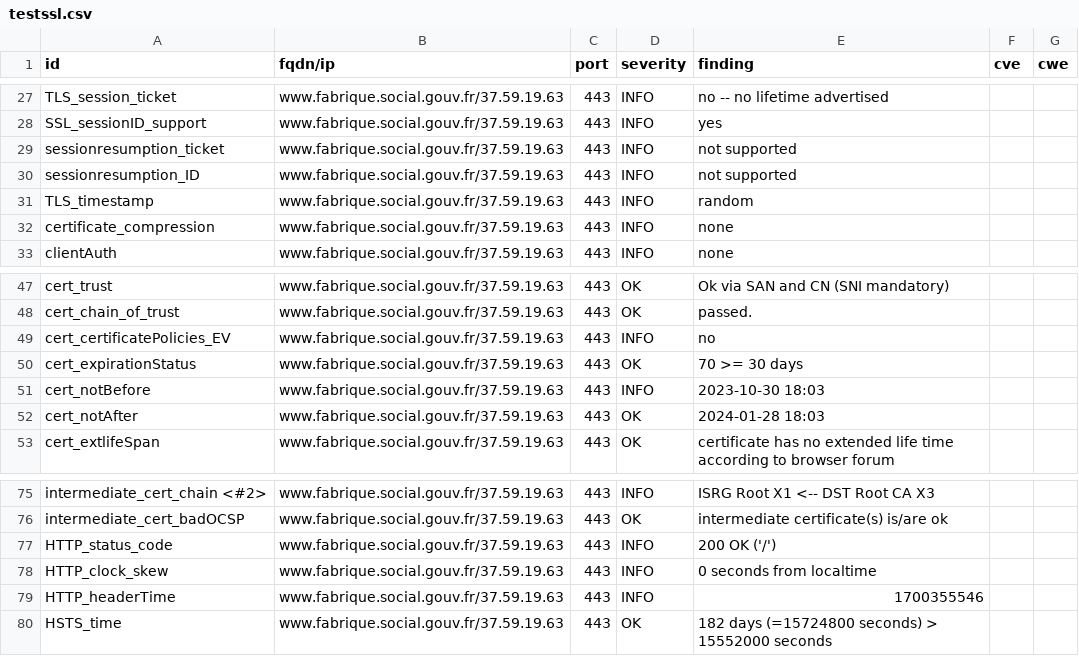
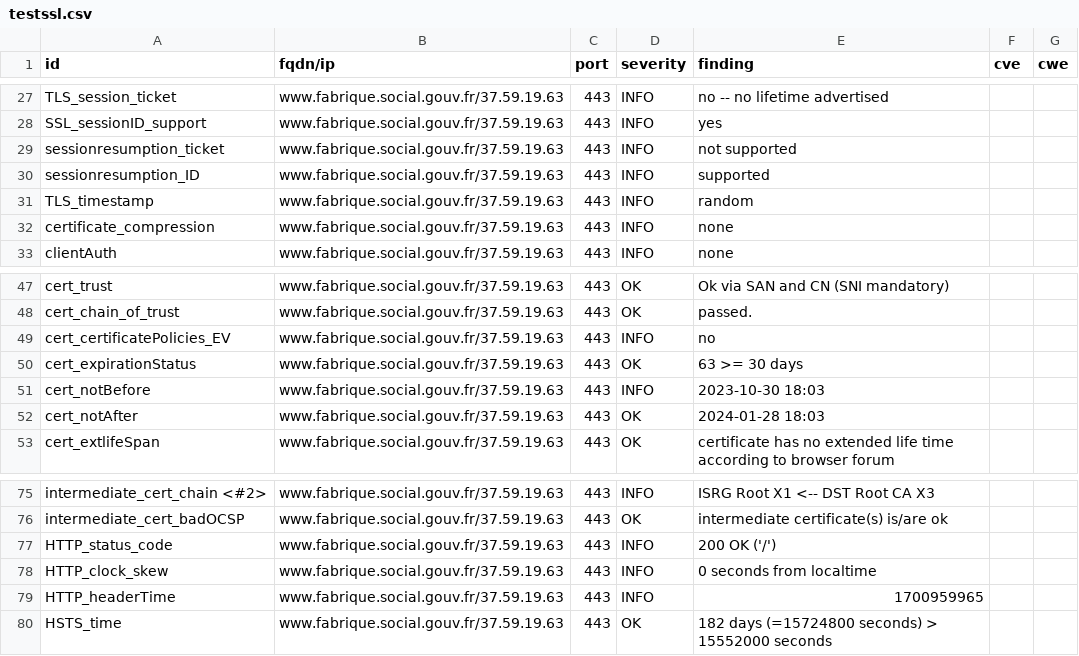
Before and after one commit to villesinternet/dashlord-collectivites, a CSV file: results/aHR0cHM6Ly93d3cuZmFicmlxdWUuc29jaWFsLmdvdXYuZnI=/testssl.csv, drawn as a sheet; only a part is shown, gaps mark what is left out.

```diff
--- a/results/aHR0cHM6Ly93d3cuZmFicmlxdWUuc29jaWFsLmdvdXYuZnI=/testssl.csv
+++ b/results/aHR0cHM6Ly93d3cuZmFicmlxdWUuc29jaWFsLmdvdXYuZnI=/testssl.csv
@@ -29,3 +29,3 @@
 "sessionresumption_ticket","www.fabrique.social.gouv.fr/37.59.19.63","443","INFO","not supported","",""
-"sessionresumption_ID","www.fabrique.social.gouv.fr/37.59.19.63","443","INFO","not supported","",""
+"sessionresumption_ID","www.fabrique.social.gouv.fr/37.59.19.63","443","INFO","supported","",""
 "TLS_timestamp","www.fabrique.social.gouv.fr/37.59.19.63","443","INFO","random","",""
@@ -49,3 +49,3 @@
 "cert_certificatePolicies_EV","www.fabrique.social.gouv.fr/37.59.19.63","443","INFO","no","",""
-"cert_expirationStatus","www.fabrique.social.gouv.fr/37.59.19.63","443","OK","70 >= 30 days","",""
+"cert_expirationStatus","www.fabrique.social.gouv.fr/37.59.19.63","443","OK","63 >= 30 days","",""
 "cert_notBefore","www.fabrique.social.gouv.fr/37.59.19.63","443","INFO","2023-10-30 18:03","",""
@@ -78,3 +78,3 @@
 "HTTP_clock_skew","www.fabrique.social.gouv.fr/37.59.19.63","443","INFO","0 seconds from localtime","",""
-"HTTP_headerTime","www.fabrique.social.gouv.fr/37.59.19.63","443","INFO","1700355546","",""
+"HTTP_headerTime","www.fabrique.social.gouv.fr/37.59.19.63","443","INFO","1700959965","",""
 "HSTS_time","www.fabrique.social.gouv.fr/37.59.19.63","443","OK","182 days (=15724800 seconds) > 15552000 seconds","",""
```
Also changed, not shown: 15 other files.
